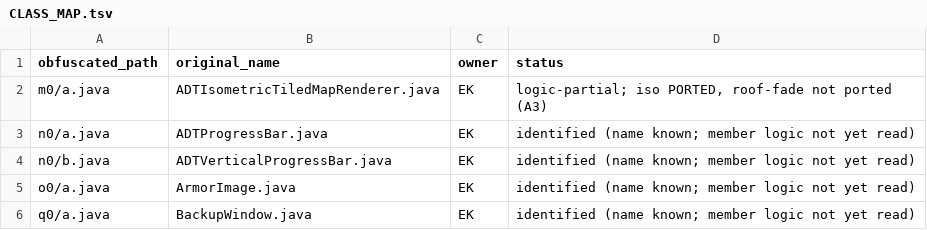
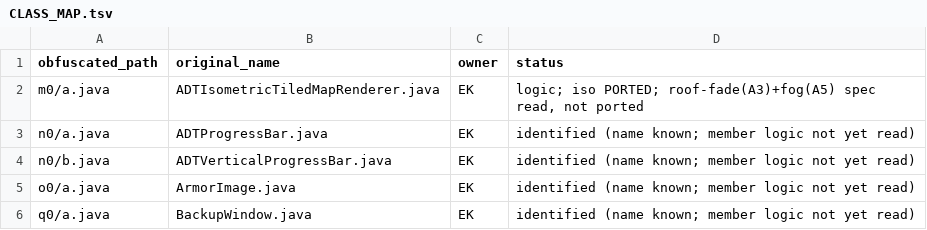
Before and after one commit to knightdx91-alt/Exiled-kingdoms, a TSV file: deobf/CLASS_MAP.tsv, drawn as a sheet; only a part is shown.

```diff
--- a/deobf/CLASS_MAP.tsv
+++ b/deobf/CLASS_MAP.tsv
@@ -1,3 +1,3 @@
 obfuscated_path	original_name	owner	status
-m0/a.java	ADTIsometricTiledMapRenderer.java	EK	logic-partial; iso PORTED, roof-fade not ported (A3)
+m0/a.java	ADTIsometricTiledMapRenderer.java	EK	logic; iso PORTED; roof-fade(A3)+fog(A5) spec read, not ported
 n0/a.java	ADTProgressBar.java	EK	identified (name known; member logic not yet read)
```
Also changed, not shown: 1 other file.
